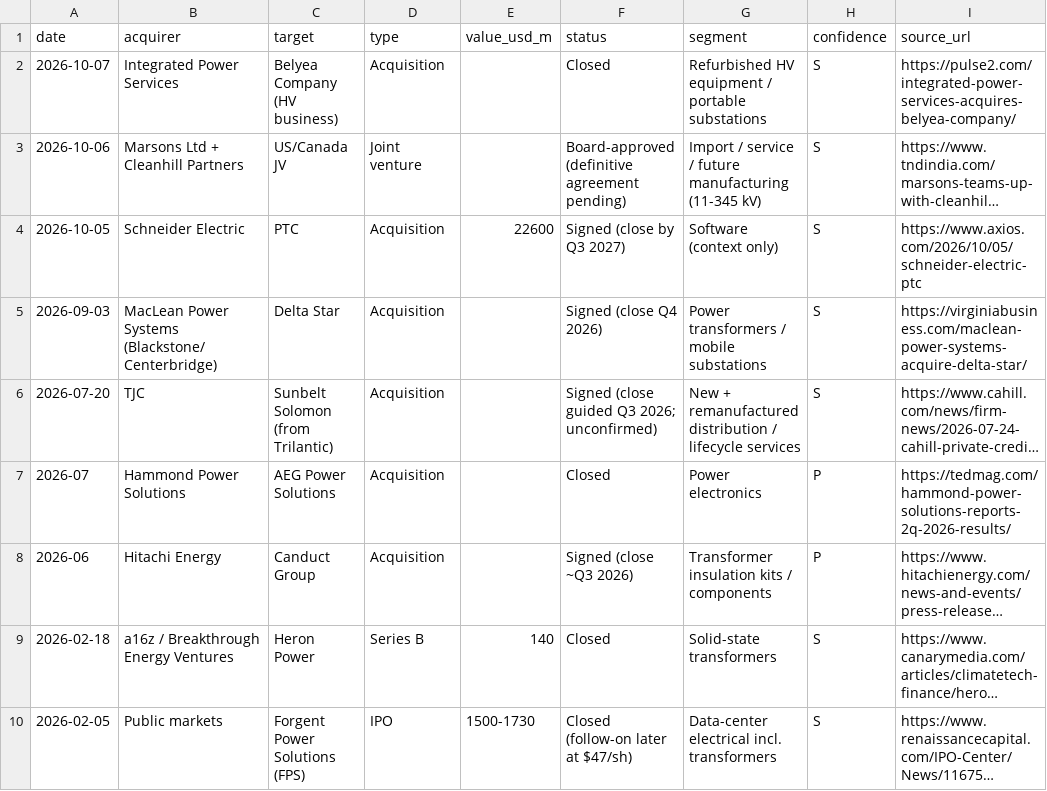
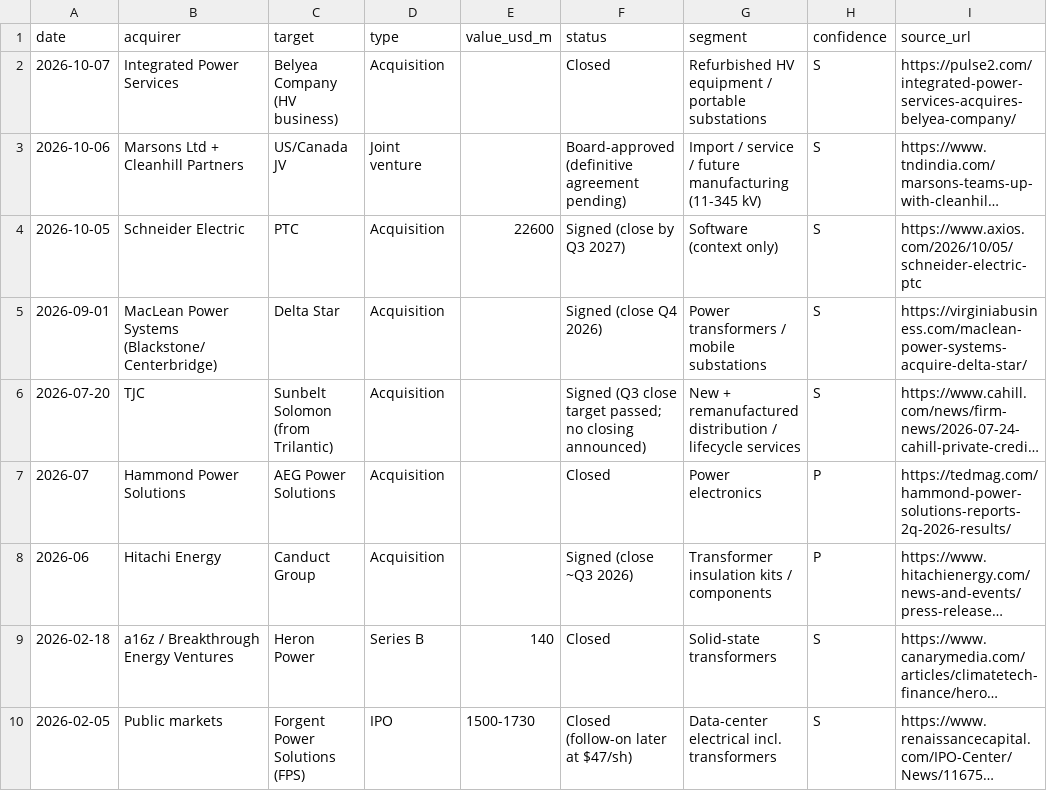
Before and after one commit to abotzer/claude-shit, a CSV file: transformer-market/data/deals.csv, drawn as a sheet; only a part is shown; long unchanged cells end in …; the diff covers the shown part only; the diff names each change by its address in the sheet, - before the commit and + after, or states it on an @@ line.

```diff
--- a/transformer-market/data/deals.csv
+++ b/transformer-market/data/deals.csv
-A5 (date): 2026-09-03
+A5 (date): 2026-09-01
-F6 (status): Signed (close guided Q3 2026; unconfirmed)
+F6 (status): Signed (Q3 close target passed; no closing announced)
```
Also changed, not shown: 3 added rows and 1 edited cell elsewhere in this file, transformer-market/data/capacity_expansions.csv, transformer-market/data/indicators.csv, 8 other files.
